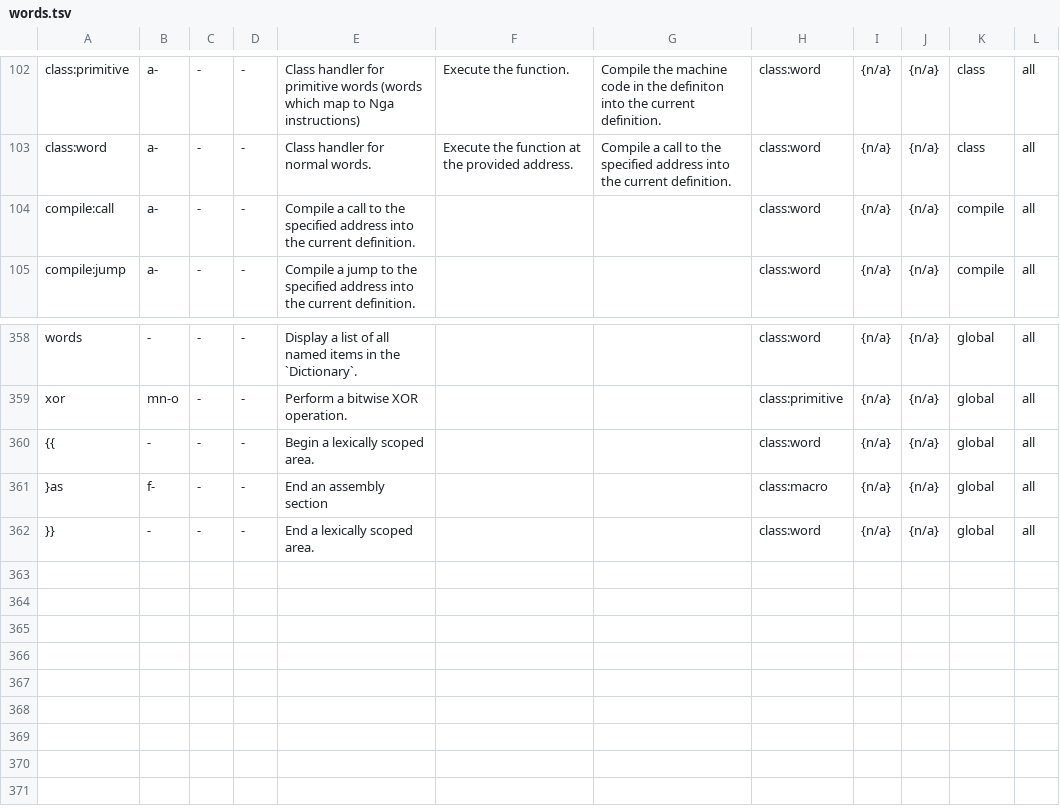
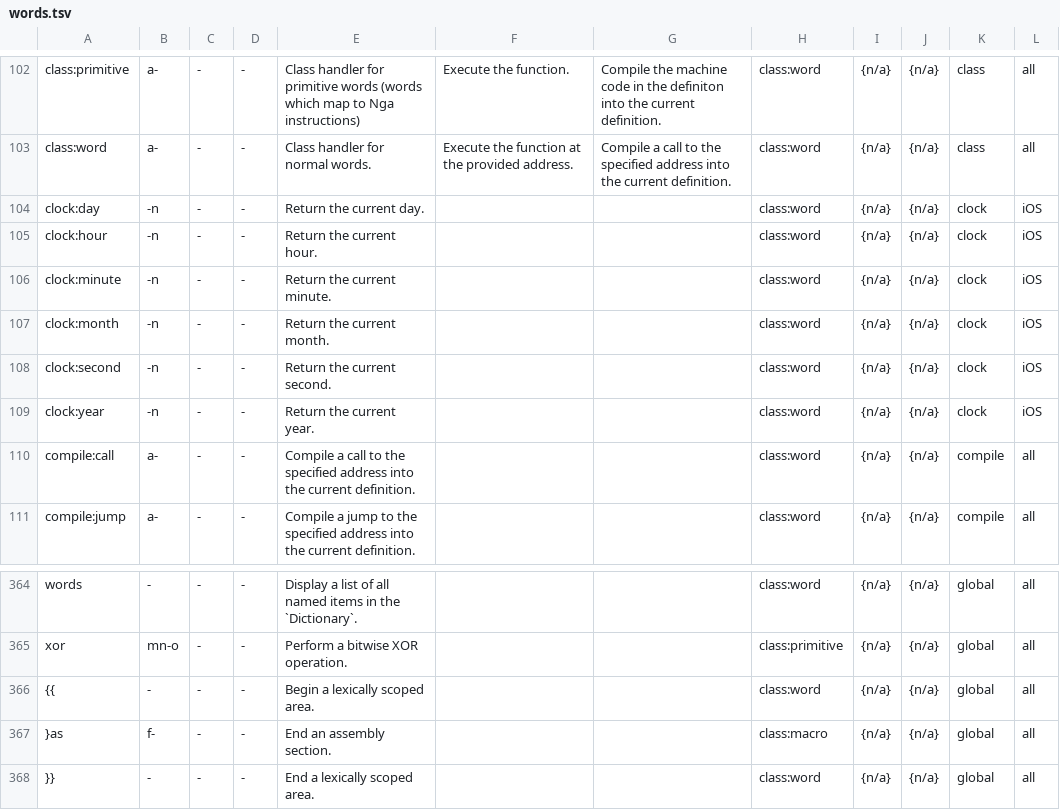
Before and after one commit to Acidburn0zzz/retro, a TSV file: words.tsv, drawn as a sheet; only a part is shown, gaps mark what is left out.

Commit message:
glossary: add iOS clock: namespace words

```diff
--- a/words.tsv
+++ b/words.tsv
@@ -103,2 +103,8 @@ class:primitive	a-	-	-	Class handler for primitive words (words which map to Nga
 class:word	a-	-	-	Class handler for normal words.	Execute the function at the provided address.	Compile a call to the specified address into the current definition.	class:word	{n/a}	{n/a}	class	all	
+clock:day	-n	-	-	Return the current day.			class:word	{n/a}	{n/a}	clock	iOS	
+clock:hour	-n	-	-	Return the current hour.			class:word	{n/a}	{n/a}	clock	iOS	
+clock:minute	-n	-	-	Return the current minute.			class:word	{n/a}	{n/a}	clock	iOS	
+clock:month	-n	-	-	Return the current month.			class:word	{n/a}	{n/a}	clock	iOS	
+clock:second	-n	-	-	Return the current second.			class:word	{n/a}	{n/a}	clock	iOS	
+clock:year	-n	-	-	Return the current year.			class:word	{n/a}	{n/a}	clock	iOS	
 compile:call	a-	-	-	Compile a call to the specified address into the current definition.			class:word	{n/a}	{n/a}	compile	all	
@@ -360,3 +366,3 @@ xor	mn-o	-	-	Perform a bitwise XOR operation.			class:primitive	{n/a}	{n/a}	glob
 {{	-	-	-	Begin a lexically scoped area.			class:word	{n/a}	{n/a}	global	all	
-}as	f-	-	-	End an assembly section			class:macro	{n/a}	{n/a}	global	all	
+}as	f-	-	-	End an assembly section.			class:macro	{n/a}	{n/a}	global	all	
 }}	-	-	-	End a lexically scoped area.			class:word	{n/a}	{n/a}	global	all	
```
Also changed, not shown: 1 other file.
